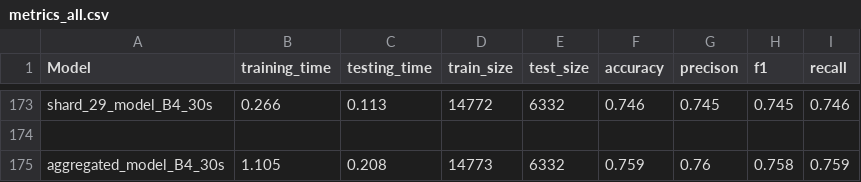
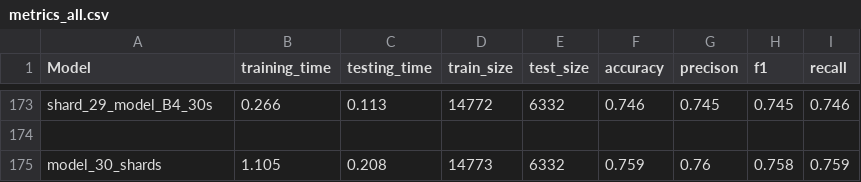
Before and after one commit to qnguyen2atb/MUL, a CSV file: sources/metrics_all.csv, drawn as a sheet; only a part is shown, gaps mark what is left out; the diff covers the shown part only.

```diff
--- a/sources/metrics_all.csv
+++ b/sources/metrics_all.csv
@@ -174,2 +174,2 @@ shard_29_model_B4_30s,0.266,0.113,14772,6332,0.746,0.745,0.745,0.746
 ,,,,,,,,
-aggregated_model_B4_30s,1.105,0.208,14773,6332,0.759,0.76,0.758,0.759
+model_30_shards ,1.105,0.208,14773,6332,0.759,0.76,0.758,0.759
```
Also changed, not shown: 12 edited cells elsewhere in this file, 4 other files.
